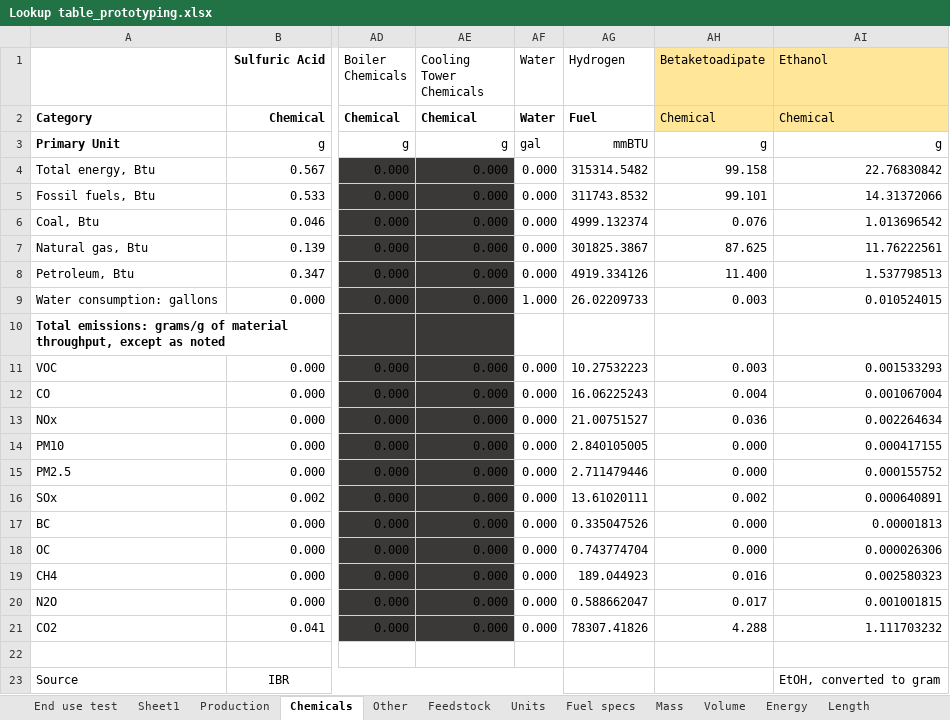
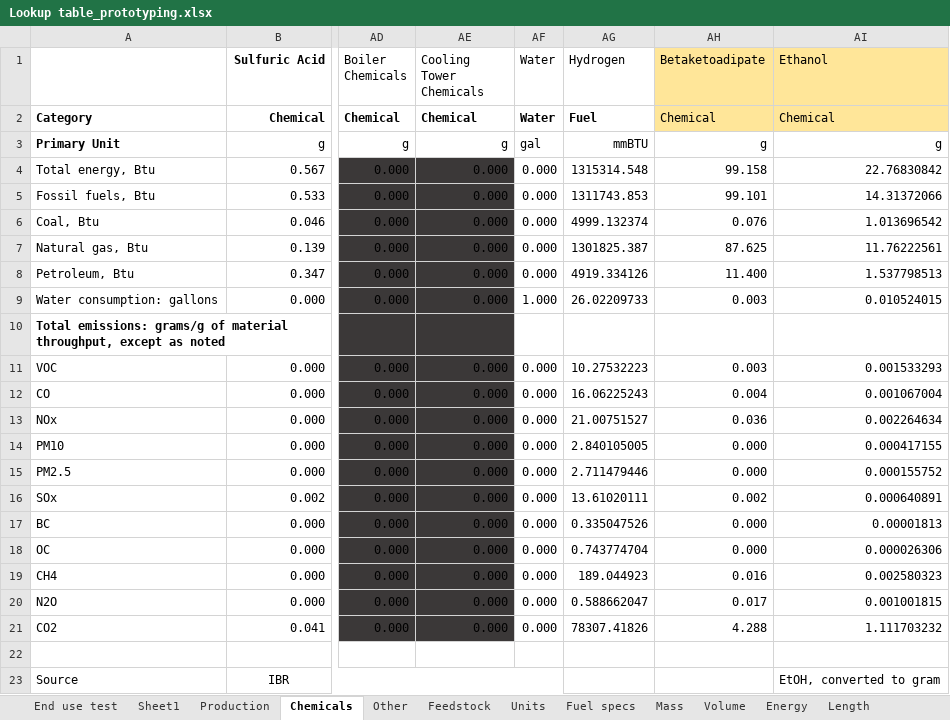
Before and after one commit to olw0905/Interactive-SCSA_Dash, an Excel workbook: Lookup table_prototyping.xlsx, sheet Chemicals, drawn as a sheet; only a part is shown, gaps mark what is left out; values as stored, in another font and other column widths than the file's, no borders; the diff names each change by its address in the sheet, - before the commit and + after, or states it on an @@ line.

Commit message:
Added fossil energy metric

```diff
--- a/Lookup table_prototyping.xlsx (sheet Chemicals)
+++ b/Lookup table_prototyping.xlsx (sheet Chemicals)
-AG4 (Hydrogen): 315314.5482
+AG4 (Hydrogen): 1315314.548
-AG5 (Hydrogen): 311743.8532
+AG5 (Hydrogen): 1311743.853
-AG7 (Hydrogen): 301825.3867
+AG7 (Hydrogen): 1301825.387
```
Also changed, not shown: Feedstock test2-with INL data.xlsm, sludge HTL3.xlsm, 4 other files.
